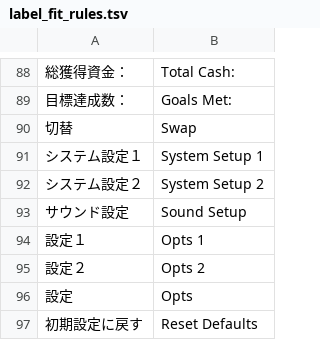
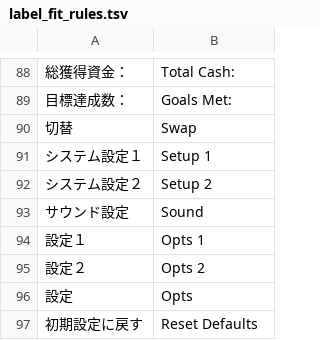
Before and after one commit to szybkoiwyraznie-rgb/mtgcrawler, a TSV file: srw-oe-translation/config/label_fit_rules.tsv, drawn as a sheet; only a part is shown, gaps mark what is left out.

Commit message:
SRW OE: label_fit_rules.tsv zgodne z zatwierdzonymi podpisami zakładek (#31)
Reguły pinowały 'System Setup 1/2' i 'Sound Setup' — po skróceniu
podpisów do 'Setup 1'/'Setup 2'/'Sound' (zatwierdzone przez właściciela)
spójność reguł jest wymagana, inaczej label_fit.py --out przywróciłby
stare wartości przy kolejnej przebudowie. Trzy fragmenty (nie są wpisami
puli) przywrócone do dotychczasowych 'Opts 1'/'Opts 2'/'Opts' — zero
driftu względem reguł; translation_check --strict: 0 błędów;
label_fit --check: rows changed 0.

Co-authored-by: arena-agent <297053741+arena-agent@users.noreply.github.com>

```diff
--- a/srw-oe-translation/config/label_fit_rules.tsv
+++ b/srw-oe-translation/config/label_fit_rules.tsv
@@ -90,5 +90,5 @@
 切替	Swap
-システム設定１	System Setup 1
-システム設定２	System Setup 2
-サウンド設定	Sound Setup
+システム設定１	Setup 1
+システム設定２	Setup 2
+サウンド設定	Sound
 設定１	Opts 1
```
Also changed, not shown: 1 other file.
